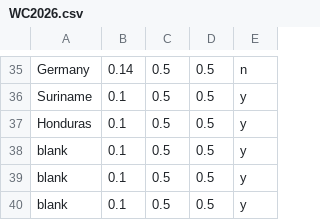
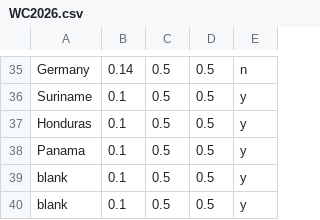
Before and after one commit to jan438/Soccer, a CSV file: Data/WC2026.csv, drawn as a sheet; only a part is shown, gaps mark what is left out.

Commit message:
panama in chance

```diff
--- a/Data/WC2026.csv
+++ b/Data/WC2026.csv
@@ -37,3 +37,3 @@ Suriname;0.1;0.5;0.5;y;
 Honduras;0.1;0.5;0.5;y;
-blank;0.1;0.5;0.5;y;
+Panama;0.1;0.5;0.5;y;
 blank;0.1;0.5;0.5;y;
```
